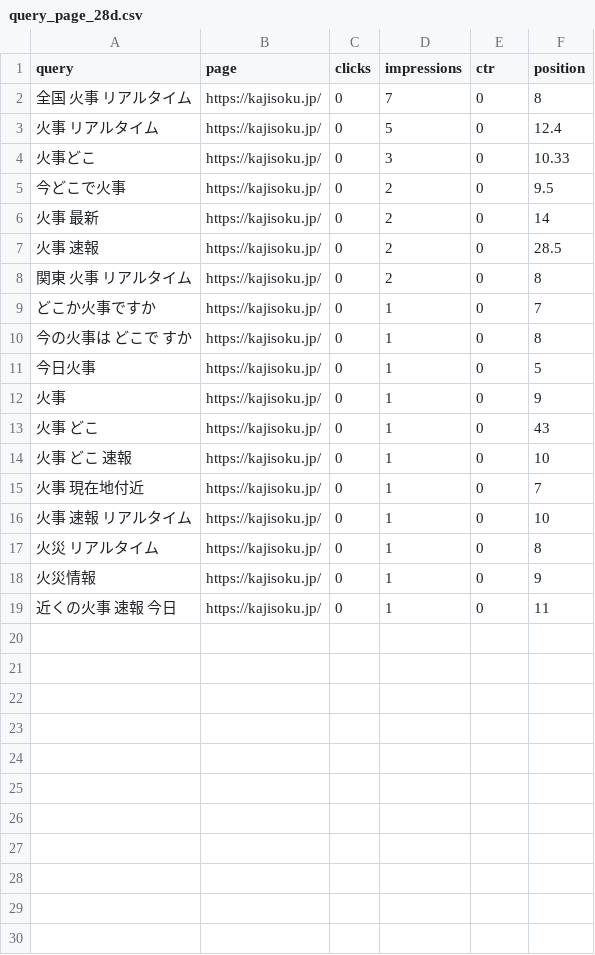
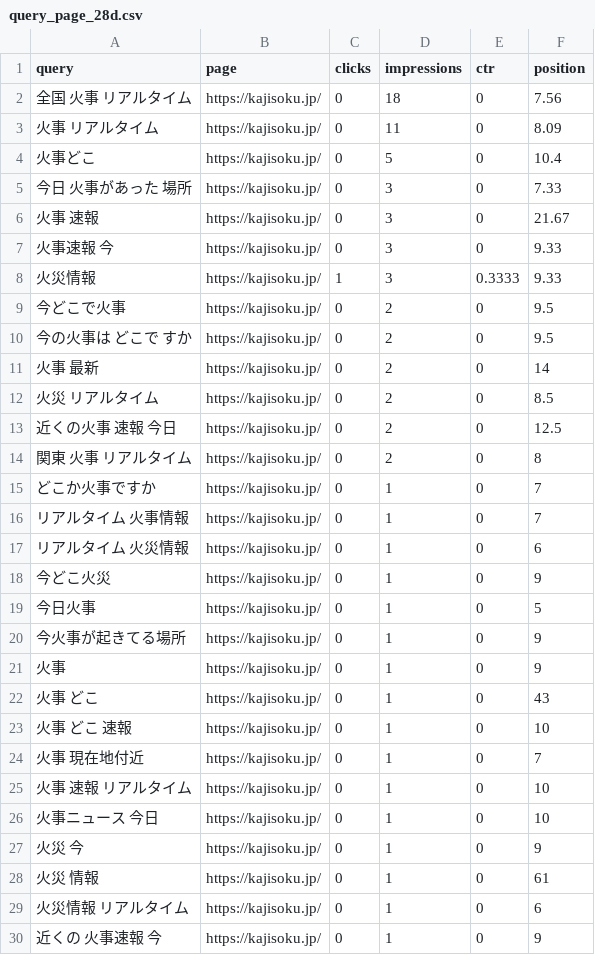
Before and after one commit to nekolab0/kaji23, a CSV file: seo/gsc/api/query_page_28d.csv, drawn as a sheet.

```diff
--- a/seo/gsc/api/query_page_28d.csv
+++ b/seo/gsc/api/query_page_28d.csv
@@ -1,12 +1,21 @@
 query,page,clicks,impressions,ctr,position
-全国 火事 リアルタイム,https://kajisoku.jp/,0,7,0,8
-火事 リアルタイム,https://kajisoku.jp/,0,5,0,12.4
-火事どこ,https://kajisoku.jp/,0,3,0,10.33
+全国 火事 リアルタイム,https://kajisoku.jp/,0,18,0,7.56
+火事 リアルタイム,https://kajisoku.jp/,0,11,0,8.09
+火事どこ,https://kajisoku.jp/,0,5,0,10.4
+今日 火事があった 場所,https://kajisoku.jp/,0,3,0,7.33
+火事 速報,https://kajisoku.jp/,0,3,0,21.67
+火事速報 今,https://kajisoku.jp/,0,3,0,9.33
+火災情報,https://kajisoku.jp/,1,3,0.3333,9.33
 今どこで火事,https://kajisoku.jp/,0,2,0,9.5
+今の火事は どこで すか,https://kajisoku.jp/,0,2,0,9.5
 火事 最新,https://kajisoku.jp/,0,2,0,14
-火事 速報,https://kajisoku.jp/,0,2,0,28.5
+火災 リアルタイム,https://kajisoku.jp/,0,2,0,8.5
+近くの火事 速報 今日,https://kajisoku.jp/,0,2,0,12.5
 関東 火事 リアルタイム,https://kajisoku.jp/,0,2,0,8
 どこか火事ですか,https://kajisoku.jp/,0,1,0,7
-今の火事は どこで すか,https://kajisoku.jp/,0,1,0,8
+リアルタイム 火事情報,https://kajisoku.jp/,0,1,0,7
+リアルタイム 火災情報,https://kajisoku.jp/,0,1,0,6
+今どこ火災,https://kajisoku.jp/,0,1,0,9
 今日火事,https://kajisoku.jp/,0,1,0,5
+今火事が起きてる場所,https://kajisoku.jp/,0,1,0,9
 火事,https://kajisoku.jp/,0,1,0,9
@@ -16,4 +25,6 @@ query,page,clicks,impressions,ctr,position
 火事 速報 リアルタイム,https://kajisoku.jp/,0,1,0,10
-火災 リアルタイム,https://kajisoku.jp/,0,1,0,8
-火災情報,https://kajisoku.jp/,0,1,0,9
-近くの火事 速報 今日,https://kajisoku.jp/,0,1,0,11
+火事ニュース 今日,https://kajisoku.jp/,0,1,0,10
+火災 今,https://kajisoku.jp/,0,1,0,9
+火災 情報,https://kajisoku.jp/,0,1,0,61
+火災情報 リアルタイム,https://kajisoku.jp/,0,1,0,6
+近くの 火事速報 今,https://kajisoku.jp/,0,1,0,9
```
Also changed, not shown: seo/gsc/api/queries_28d.csv, 5 other files.
